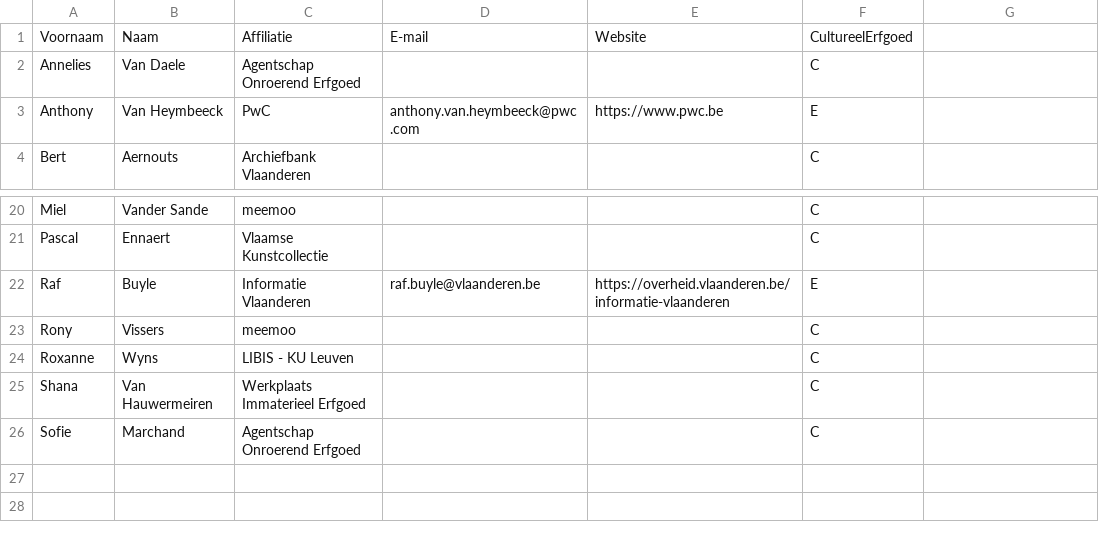
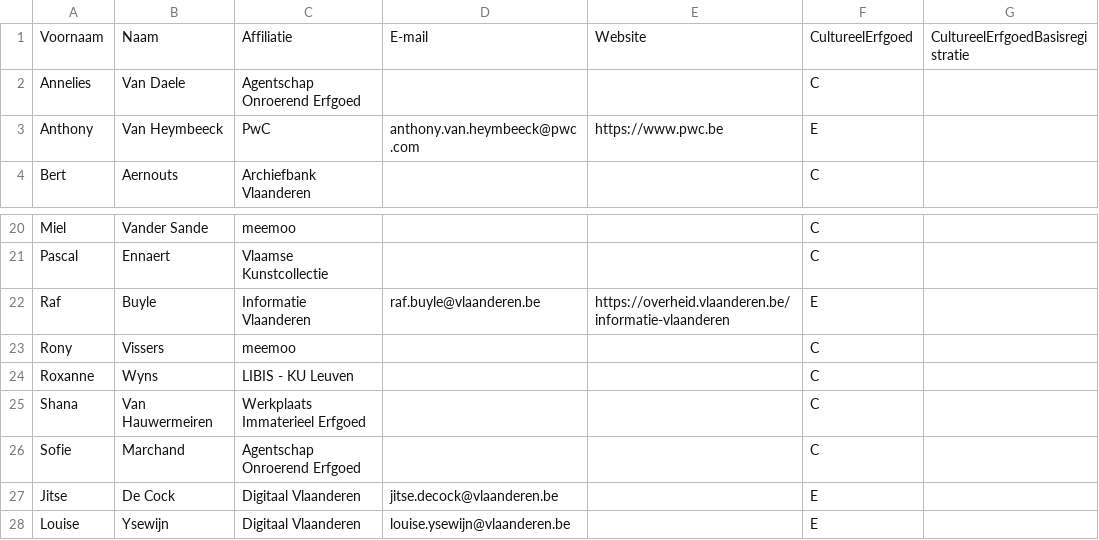
Before and after one commit to Informatievlaanderen/OSLOthema-cultureelErfgoed, a CSV file: stakeholders.csv, drawn as a sheet; only a part is shown, gaps mark what is left out.

```diff
--- a/stakeholders.csv
+++ b/stakeholders.csv
@@ -1,2 +1,2 @@
-Voornaam;Naam;Affiliatie;E-mail;Website;CultureelErfgoed;
+Voornaam;Naam;Affiliatie;E-mail;Website;CultureelErfgoed;CultureelErfgoedBasisregistratie
 Annelies;Van Daele;Agentschap Onroerend Erfgoed;;;C;
@@ -26 +26,3 @@ Shana;Van Hauwermeiren;Werkplaats Immaterieel Erfgoed;;;C;
 Sofie;Marchand;Agentschap Onroerend Erfgoed;;;C;
+Jitse;De Cock;Digitaal Vlaanderen;jitse.decock@vlaanderen.be;;E;
+Louise;Ysewijn;Digitaal Vlaanderen;louise.ysewijn@vlaanderen.be;;E;
```
Also changed, not shown: 3 other files.
